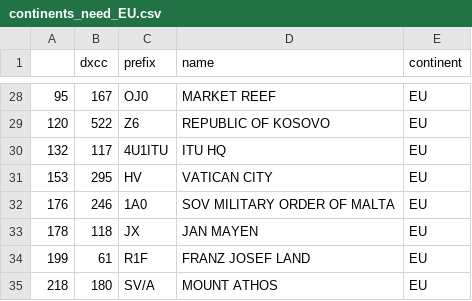
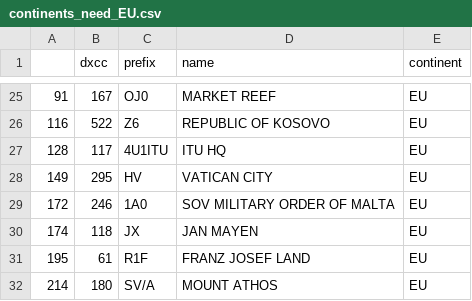
Before and after one commit to zimolzak/allhams, a CSV file: dxcc/continents_need_EU.csv, drawn as a sheet; only a part is shown, gaps mark what is left out; the diff covers the shown part only.

```diff
--- a/dxcc/continents_need_EU.csv
+++ b/dxcc/continents_need_EU.csv
@@ -28,8 +25,8 @@
-95,167,OJ0,MARKET REEF,EU
-120,522,Z6,REPUBLIC OF KOSOVO,EU
-132,117,4U1ITU,ITU HQ,EU
-153,295,HV,VATICAN CITY,EU
-176,246,1A0,SOV MILITARY ORDER OF MALTA,EU
-178,118,JX,JAN MAYEN,EU
-199,61,R1F,FRANZ JOSEF LAND,EU
-218,180,SV/A,MOUNT ATHOS,EU
+91,167,OJ0,MARKET REEF,EU
+116,522,Z6,REPUBLIC OF KOSOVO,EU
+128,117,4U1ITU,ITU HQ,EU
+149,295,HV,VATICAN CITY,EU
+172,246,1A0,SOV MILITARY ORDER OF MALTA,EU
+174,118,JX,JAN MAYEN,EU
+195,61,R1F,FRANZ JOSEF LAND,EU
+214,180,SV/A,MOUNT ATHOS,EU
```
Also changed, not shown: 1 added row, 4 removed rows and 27 edited cells elsewhere in this file, dxcc/continents_need.csv, dxcc/my_dxcc.csv, 2 other files.
